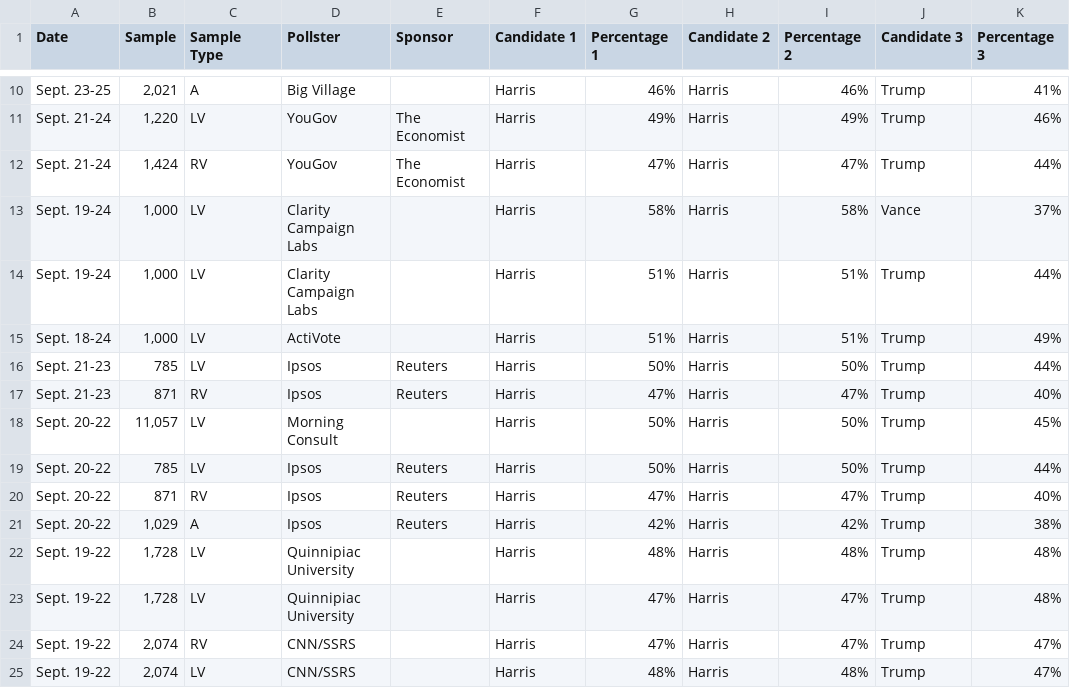
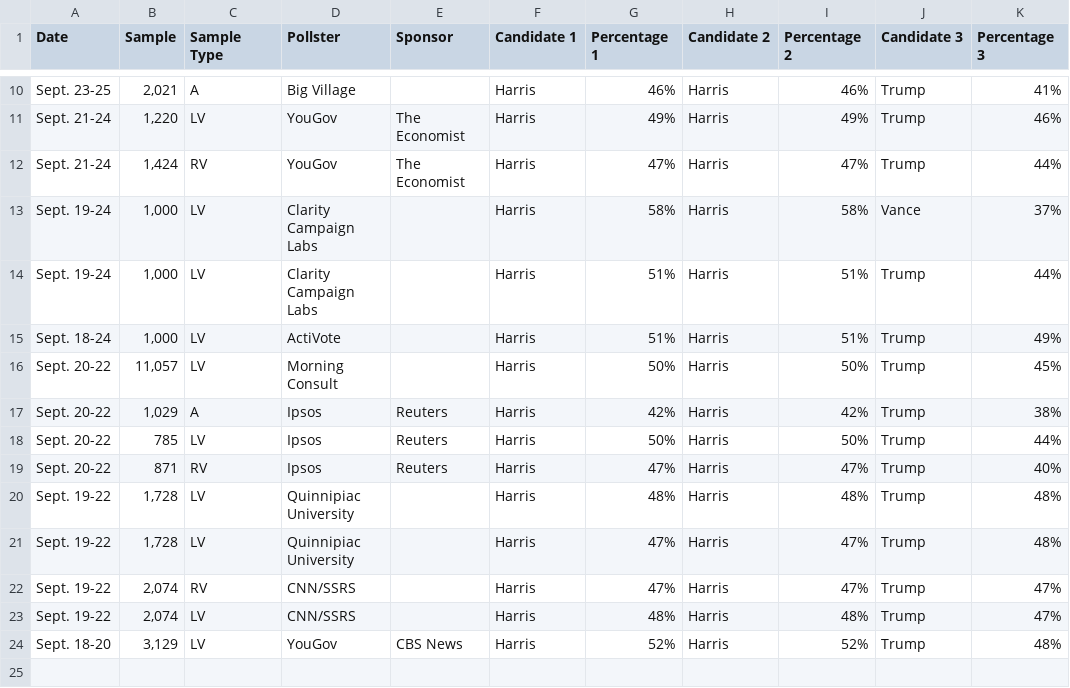
Before and after one commit to bi-cnc/USA_president_2024, a CSV file: scraped.csv, drawn as a sheet; only a part is shown, gaps mark what is left out.

Commit message:
Update scraped.csv

```diff
--- a/scraped.csv
+++ b/scraped.csv
@@ -15,8 +15,6 @@ Sept. 19-24,"1,000",LV,Clarity Campaign Labs,,Harris,51%,Harris,51%,Trump,44%
 Sept. 18-24,"1,000",LV,ActiVote,,Harris,51%,Harris,51%,Trump,49%
-Sept. 21-23,785,LV,Ipsos,Reuters,Harris,50%,Harris,50%,Trump,44%
-Sept. 21-23,871,RV,Ipsos,Reuters,Harris,47%,Harris,47%,Trump,40%
 Sept. 20-22,"11,057",LV,Morning Consult,,Harris,50%,Harris,50%,Trump,45%
+Sept. 20-22,"1,029",A,Ipsos,Reuters,Harris,42%,Harris,42%,Trump,38%
 Sept. 20-22,785,LV,Ipsos,Reuters,Harris,50%,Harris,50%,Trump,44%
 Sept. 20-22,871,RV,Ipsos,Reuters,Harris,47%,Harris,47%,Trump,40%
-Sept. 20-22,"1,029",A,Ipsos,Reuters,Harris,42%,Harris,42%,Trump,38%
 Sept. 19-22,"1,728",LV,Quinnipiac University,,Harris,48%,Harris,48%,Trump,48%
@@ -25 +23,2 @@ Sept. 19-22,"2,074",RV,CNN/SSRS,,Harris,47%,Harris,47%,Trump,47%
 Sept. 19-22,"2,074",LV,CNN/SSRS,,Harris,48%,Harris,48%,Trump,47%
+Sept. 18-20,"3,129",LV,YouGov,CBS News,Harris,52%,Harris,52%,Trump,48%
```
